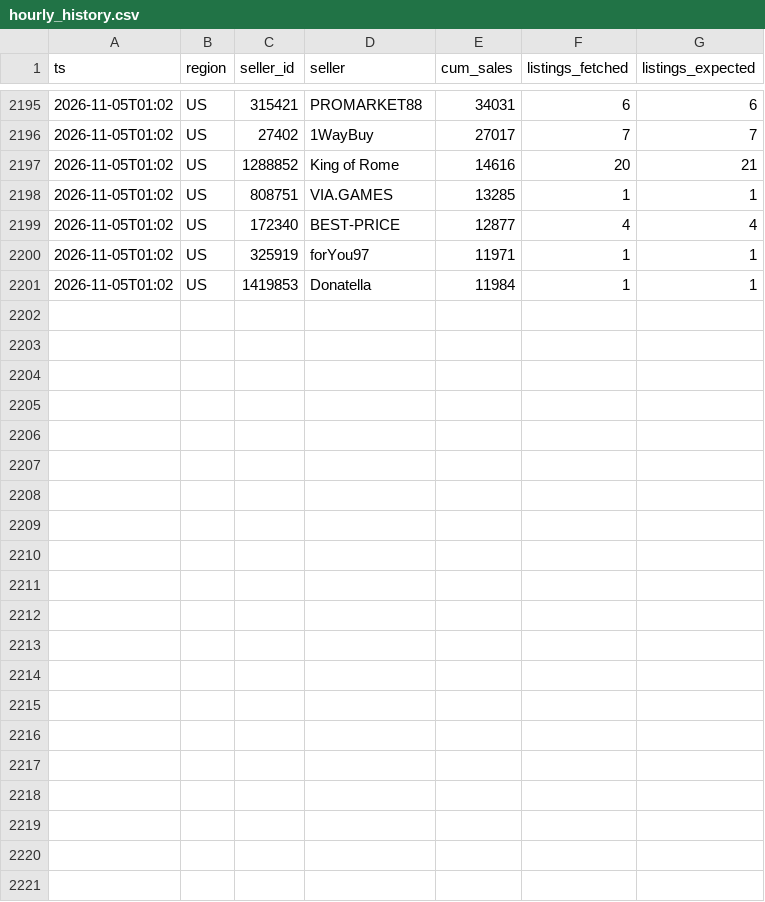
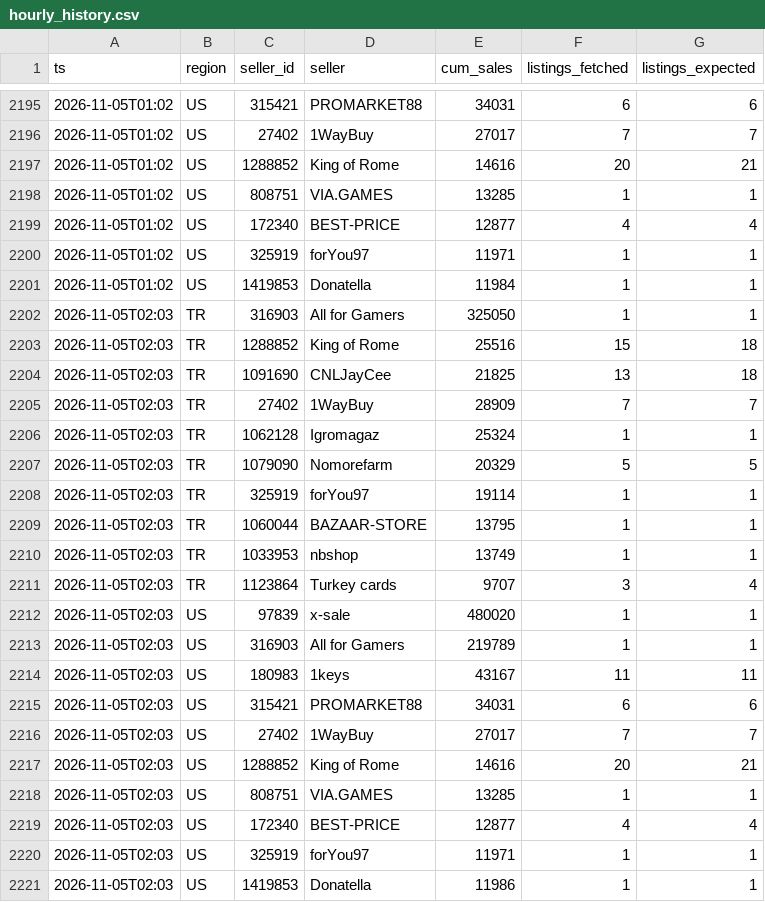
Before and after one commit to kllca7913/plati-monitor, a CSV file: hourly_history.csv, drawn as a sheet; only a part is shown, gaps mark what is left out; the diff names each change by its address in the sheet, - before the commit and + after, or states it on an @@ line.

```diff
--- a/hourly_history.csv
+++ b/hourly_history.csv
+row 2202: 2026-11-05T02:03 | TR | 316903 | All for Gamers | 325050 | 1 | 1
+row 2203: 2026-11-05T02:03 | TR | 1288852 | King of Rome | 25516 | 15 | 18
+row 2204: 2026-11-05T02:03 | TR | 1091690 | CNLJayCee | 21825 | 13 | 18
+row 2205: 2026-11-05T02:03 | TR | 27402 | 1WayBuy | 28909 | 7 | 7
+row 2206: 2026-11-05T02:03 | TR | 1062128 | Igromagaz | 25324 | 1 | 1
+row 2207: 2026-11-05T02:03 | TR | 1079090 | Nomorefarm | 20329 | 5 | 5
+row 2208: 2026-11-05T02:03 | TR | 325919 | forYou97 | 19114 | 1 | 1
+row 2209: 2026-11-05T02:03 | TR | 1060044 | BAZAAR-STORE | 13795 | 1 | 1
+row 2210: 2026-11-05T02:03 | TR | 1033953 | nbshop | 13749 | 1 | 1
+row 2211: 2026-11-05T02:03 | TR | 1123864 | Turkey cards | 9707 | 3 | 4
+row 2212: 2026-11-05T02:03 | US | 97839 | x-sale | 480020 | 1 | 1
+row 2213: 2026-11-05T02:03 | US | 316903 | All for Gamers | 219789 | 1 | 1
+row 2214: 2026-11-05T02:03 | US | 180983 | 1keys | 43167 | 11 | 11
+row 2215: 2026-11-05T02:03 | US | 315421 | PROMARKET88 | 34031 | 6 | 6
+row 2216: 2026-11-05T02:03 | US | 27402 | 1WayBuy | 27017 | 7 | 7
+row 2217: 2026-11-05T02:03 | US | 1288852 | King of Rome | 14616 | 20 | 21
+row 2218: 2026-11-05T02:03 | US | 808751 | VIA.GAMES | 13285 | 1 | 1
+row 2219: 2026-11-05T02:03 | US | 172340 | BEST-PRICE | 12877 | 4 | 4
+row 2220: 2026-11-05T02:03 | US | 325919 | forYou97 | 11971 | 1 | 1
+row 2221: 2026-11-05T02:03 | US | 1419853 | Donatella | 11986 | 1 | 1
```
Also changed, not shown: docs/hourly.csv, 2 other files.
